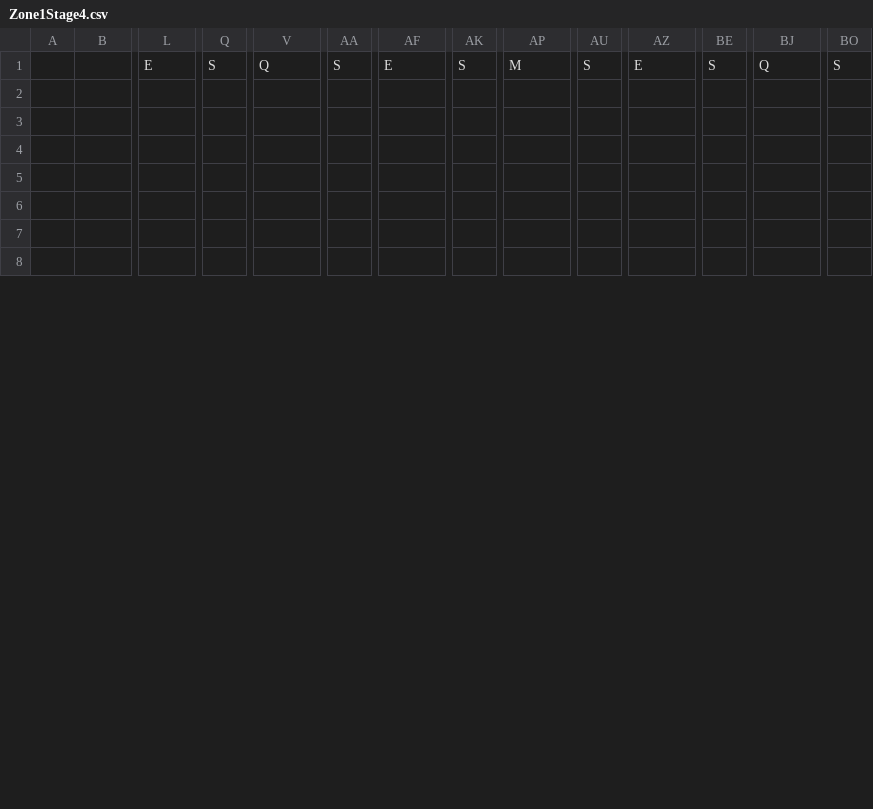
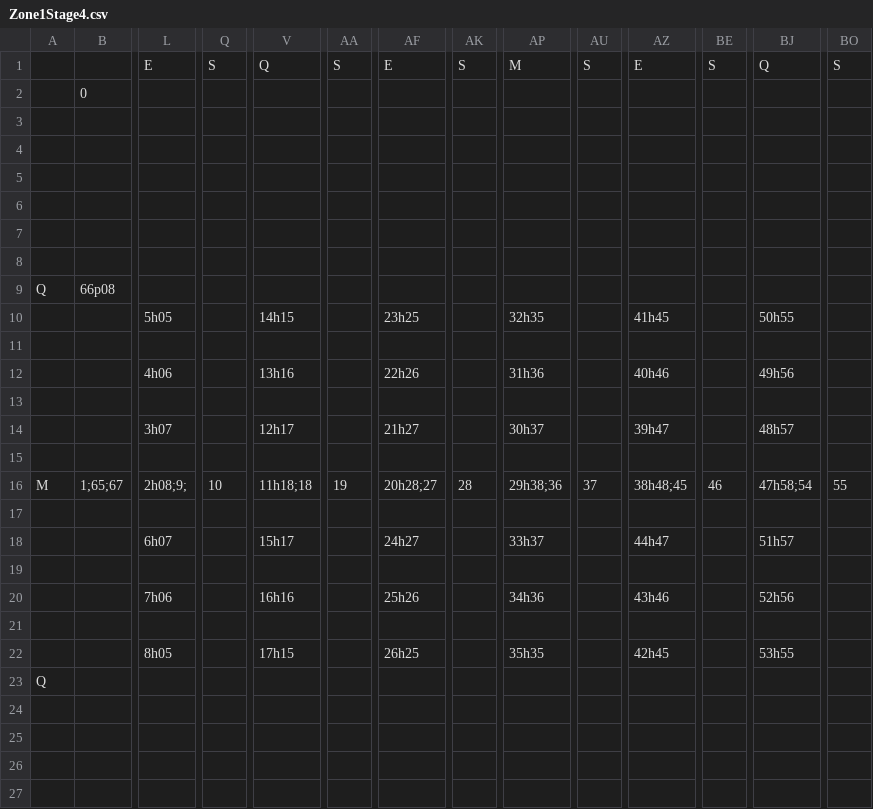
Before and after one commit to fkrstevski/GitHubRepository, a CSV file: TheEdge/android/assets/levels/Zone1Stage4.csv, drawn as a sheet; only a part is shown, gaps mark what is left out; the shorter side is filled out with more unchanged rows; rows hold the shown columns only; the diff covers the shown part only; the diff names each change by its address in the sheet, - before the commit and + after, or states it on an @@ line.

```diff
--- a/TheEdge/android/assets/levels/Zone1Stage4.csv
+++ b/TheEdge/android/assets/levels/Zone1Stage4.csv
+row 2:  | 0
+row 3: (empty)
+row 4: (empty)
+row 5: (empty)
+row 6: (empty)
+row 7: (empty)
+row 8: (empty)
+row 9: Q | 66p08
+row 10:  |  | 5h05 |  | 14h15 |  | 23h25 |  | 32h35 |  | 41h45 |  | 50h55
+row 11: (empty)
+row 12:  |  | 4h06 |  | 13h16 |  | 22h26 |  | 31h36 |  | 40h46 |  | 49h56
+row 13: (empty)
+row 14:  |  | 3h07 |  | 12h17 |  | 21h27 |  | 30h37 |  | 39h47 |  | 48h57
+row 15: (empty)
+row 16: M | 1;65;67 | 2h08;9; | 10 | 11h18;18 | 19 | 20h28;27 | 28 | 29h38;36 | 37 | 38h48;45 | 46 | 47h58;54 | 55
+row 17: (empty)
+row 18:  |  | 6h07 |  | 15h17 |  | 24h27 |  | 33h37 |  | 44h47 |  | 51h57
+row 19: (empty)
+row 20:  |  | 7h06 |  | 16h16 |  | 25h26 |  | 34h36 |  | 43h46 |  | 52h56
+row 21: (empty)
+row 22:  |  | 8h05 |  | 17h15 |  | 26h25 |  | 35h35 |  | 42h45 |  | 53h55
@@ row 9 moved to row 23: Q @@
```
Also changed, not shown: 21 removed rows elsewhere in this file, TheEdge/android/assets/levels/Zone1Stage1.csv, TheEdge/android/assets/levels/Zone1Stage2.csv, 4 other files.
